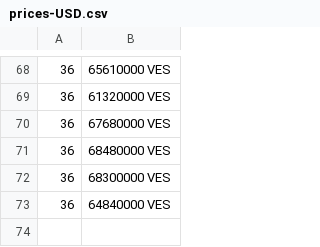
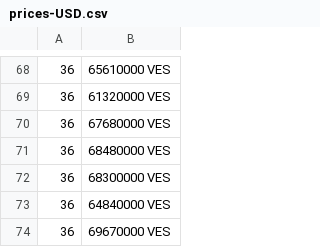
Before and after one commit to GORAMTAR/merida-june-6-2024, a CSV file: prices-USD.csv, drawn as a sheet; only a part is shown, gaps mark what is left out; the diff names each change by its address in the sheet, - before the commit and + after, or states it on an @@ line.

```diff
--- a/prices-USD.csv
+++ b/prices-USD.csv
+row 74: 36 | 69670000 VES
```
